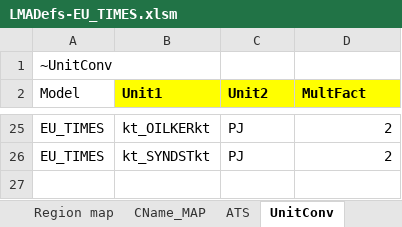
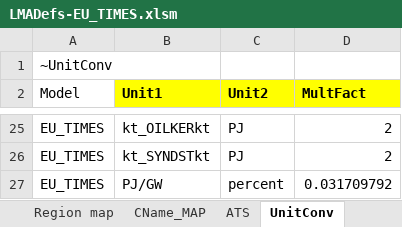
Before and after one commit to KanORS-E4SMA/EU_TIMES_Veda2.0, an Excel workbook: LMADefs-EU_TIMES.xlsm, sheet UnitConv, drawn as a sheet; only a part is shown, gaps mark what is left out; values as stored, in another font and other column widths than the file's, no borders; the diff names each change by its address in the sheet, - before the commit and + after, or states it on an @@ line.

```diff
--- a/LMADefs-EU_TIMES.xlsm (sheet UnitConv)
+++ b/LMADefs-EU_TIMES.xlsm (sheet UnitConv)
+row 27: EU_TIMES | PJ/GW | percent | 0.031709792
```
Also changed, not shown: other sheet tabs.
